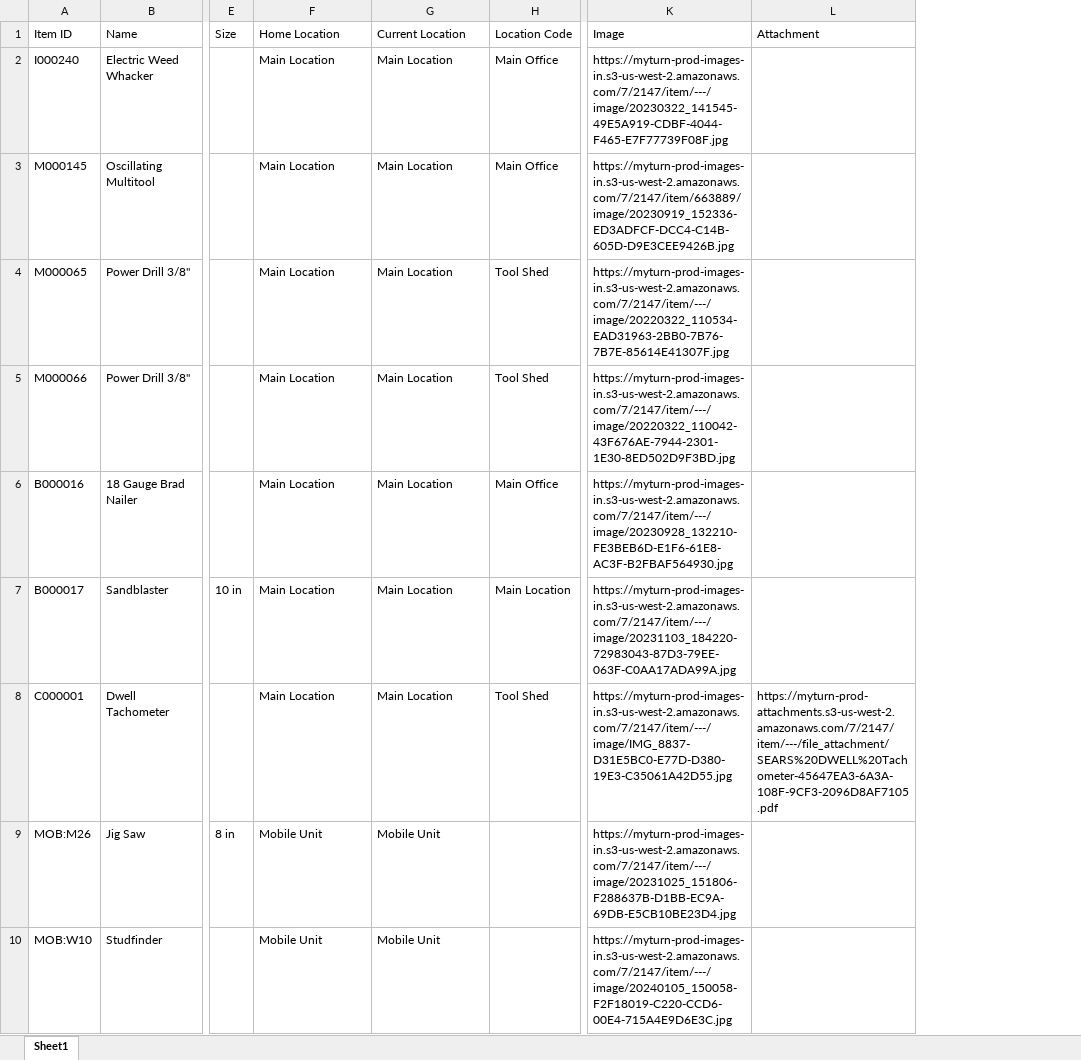
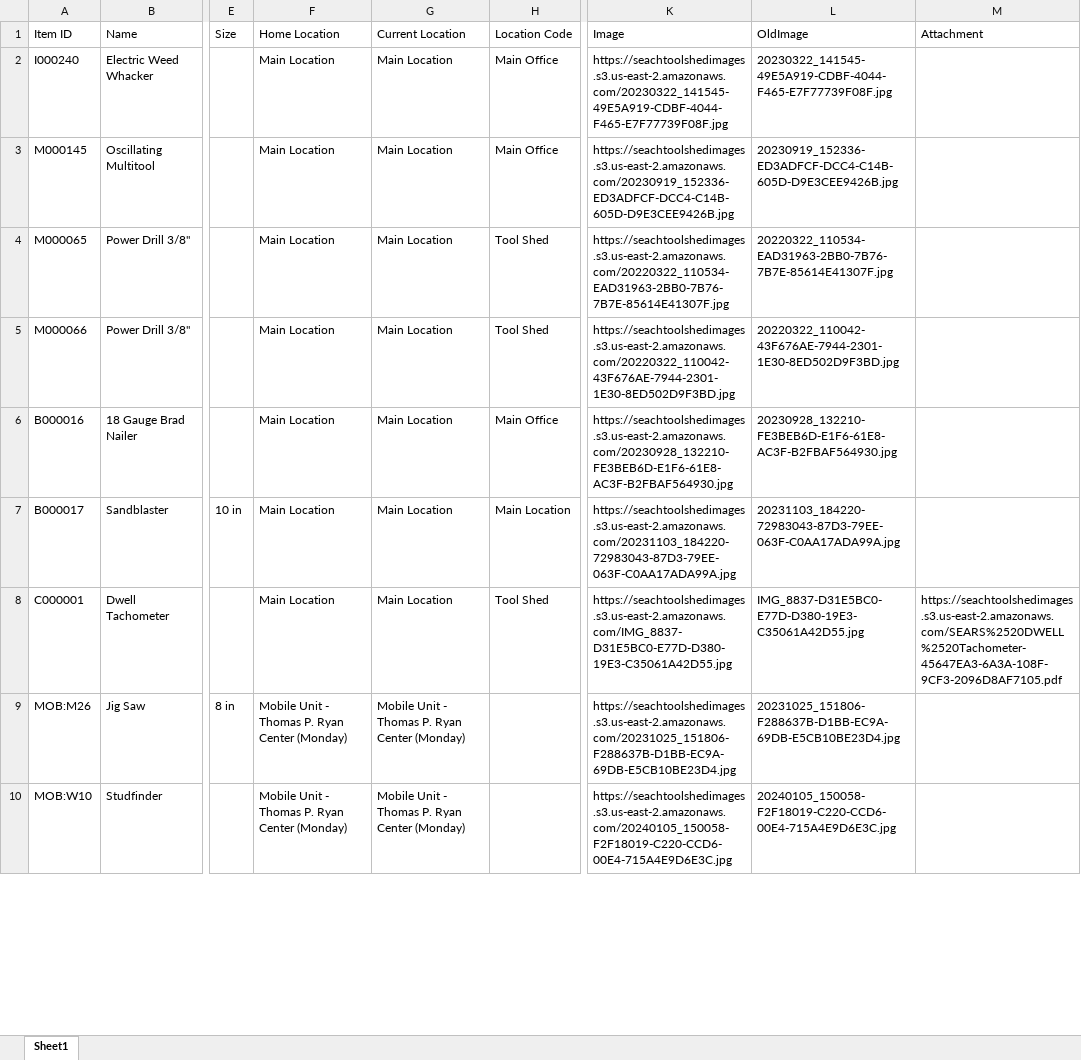
Before and after one commit to Cookiesaurus/toolshed-app, an Excel workbook: Gate_Review_2_Tools.xlsx, sheet Sheet1, drawn as a sheet; only a part is shown, gaps mark what is left out; values as stored, in another font and other column widths than the file's, no cell formats; conditional formats not drawn; addresses are those after the commit; the diff covers the shown part only; the diff names each change by its address in the sheet, - before the commit and + after, or states it on an @@ line.

Commit message:
Added fixes to the database, Gate_Review_2_Tools sheet with more tools, and and made small modifications to data migration script

```diff
--- a/Gate_Review_2_Tools.xlsx (sheet Sheet1)
+++ b/Gate_Review_2_Tools.xlsx (sheet Sheet1)
+column L (OldImage), rows 2-10: 20230322_141545-49E5A919-CDBF-4044-F465-E7F77739F08F.jpg | 20230919_152336-ED3ADFCF-DCC4-C14B-605D-D9E3CEE9426B.jpg | 20220322_110534-EAD31963-2BB0-7B76-7B7E-85614E41307F.jpg | 20220322_110042-43F676AE-7944-2301-1E30-8ED502D9F3BD.jpg | 20230928_132210-FE3BEB6D-E1F6-61E8-AC3F-B2FBAF564930.jpg | 20231103_184220-72983043-87D3-79EE-063F-C0AA17ADA99A.jpg | IMG_8837-D31E5BC0-E77D-D380-19E3-C35061A42D55.jpg | 20231025_151806-F288637B-D1BB-EC9A-69DB-E5CB10BE23D4.jpg | 20240105_150058-F2F18019-C220-CCD6-00E4-715A4E9D6E3C.jpg
-K2 (Image): https://myturn-prod-images-in.s3-us-west-2.amazonaws.com/7/2147/item/---/image/20230322_141545-49E5A919-CDBF-4044-F465-E7F77739F08F.jpg
+K2 (Image): https://seachtoolshedimages.s3.us-east-2.amazonaws.com/20230322_141545-49E5A919-CDBF-4044-F465-E7F77739F08F.jpg
-K3 (Image): https://myturn-prod-images-in.s3-us-west-2.amazonaws.com/7/2147/item/663889/image/20230919_152336-ED3ADFCF-DCC4-C14B-605D-D9E3CEE9426B.jpg
+K3 (Image): https://seachtoolshedimages.s3.us-east-2.amazonaws.com/20230919_152336-ED3ADFCF-DCC4-C14B-605D-D9E3CEE9426B.jpg
-K4 (Image): https://myturn-prod-images-in.s3-us-west-2.amazonaws.com/7/2147/item/---/image/20220322_110534-EAD31963-2BB0-7B76-7B7E-85614E41307F.jpg
+K4 (Image): https://seachtoolshedimages.s3.us-east-2.amazonaws.com/20220322_110534-EAD31963-2BB0-7B76-7B7E-85614E41307F.jpg
-K5 (Image): https://myturn-prod-images-in.s3-us-west-2.amazonaws.com/7/2147/item/---/image/20220322_110042-43F676AE-7944-2301-1E30-8ED502D9F3BD.jpg
+K5 (Image): https://seachtoolshedimages.s3.us-east-2.amazonaws.com/20220322_110042-43F676AE-7944-2301-1E30-8ED502D9F3BD.jpg
-K6 (Image): https://myturn-prod-images-in.s3-us-west-2.amazonaws.com/7/2147/item/---/image/20230928_132210-FE3BEB6D-E1F6-61E8-AC3F-B2FBAF564930.jpg
+K6 (Image): https://seachtoolshedimages.s3.us-east-2.amazonaws.com/20230928_132210-FE3BEB6D-E1F6-61E8-AC3F-B2FBAF564930.jpg
-K7 (Image): https://myturn-prod-images-in.s3-us-west-2.amazonaws.com/7/2147/item/---/image/20231103_184220-72983043-87D3-79EE-063F-C0AA17ADA99A.jpg
+K7 (Image): https://seachtoolshedimages.s3.us-east-2.amazonaws.com/20231103_184220-72983043-87D3-79EE-063F-C0AA17ADA99A.jpg
-K8 (Image): https://myturn-prod-images-in.s3-us-west-2.amazonaws.com/7/2147/item/---/image/IMG_8837-D31E5BC0-E77D-D380-19E3-C35061A42D55.jpg
+K8 (Image): https://seachtoolshedimages.s3.us-east-2.amazonaws.com/IMG_8837-D31E5BC0-E77D-D380-19E3-C35061A42D55.jpg
-M8 (Attachment): https://myturn-prod-attachments.s3-us-west-2.amazonaws.com/7/2147/item/---/file_attachment/SEARS%20DWELL%20Tachometer-45647EA3-6A3A-108F-9CF3-2096D8AF7105.pdf
+M8 (Attachment): https://seachtoolshedimages.s3.us-east-2.amazonaws.com/SEARS%2520DWELL%2520Tachometer-45647EA3-6A3A-108F-9CF3-2096D8AF7105.pdf
-F9:F10 (Home Location): Mobile Unit
+F9:F10 (Home Location): Mobile Unit - Thomas P. Ryan Center (Monday)
-G9:G10 (Current Location): Mobile Unit
+G9:G10 (Current Location): Mobile Unit - Thomas P. Ryan Center (Monday)
-K9 (Image): https://myturn-prod-images-in.s3-us-west-2.amazonaws.com/7/2147/item/---/image/20231025_151806-F288637B-D1BB-EC9A-69DB-E5CB10BE23D4.jpg
+K9 (Image): https://seachtoolshedimages.s3.us-east-2.amazonaws.com/20231025_151806-F288637B-D1BB-EC9A-69DB-E5CB10BE23D4.jpg
-K10 (Image): https://myturn-prod-images-in.s3-us-west-2.amazonaws.com/7/2147/item/---/image/20240105_150058-F2F18019-C220-CCD6-00E4-715A4E9D6E3C.jpg
+K10 (Image): https://seachtoolshedimages.s3.us-east-2.amazonaws.com/20240105_150058-F2F18019-C220-CCD6-00E4-715A4E9D6E3C.jpg
```
Also changed, not shown: 2 added rows, 3 removed rows and 66 edited cells elsewhere in this sheet, cell formats, 2 other files.
